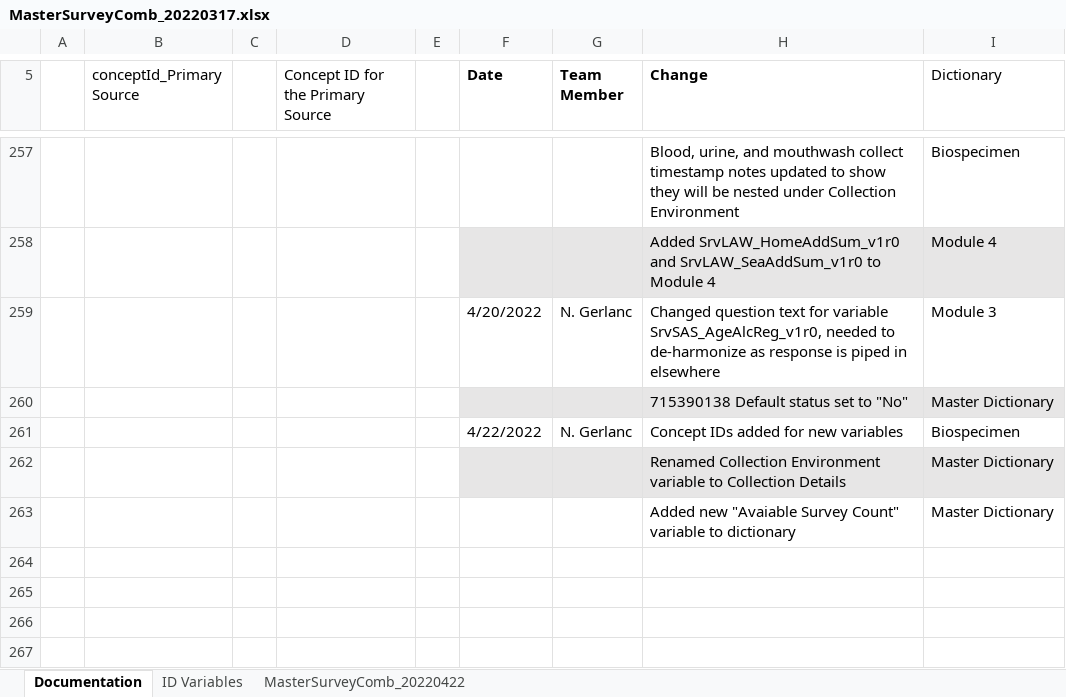
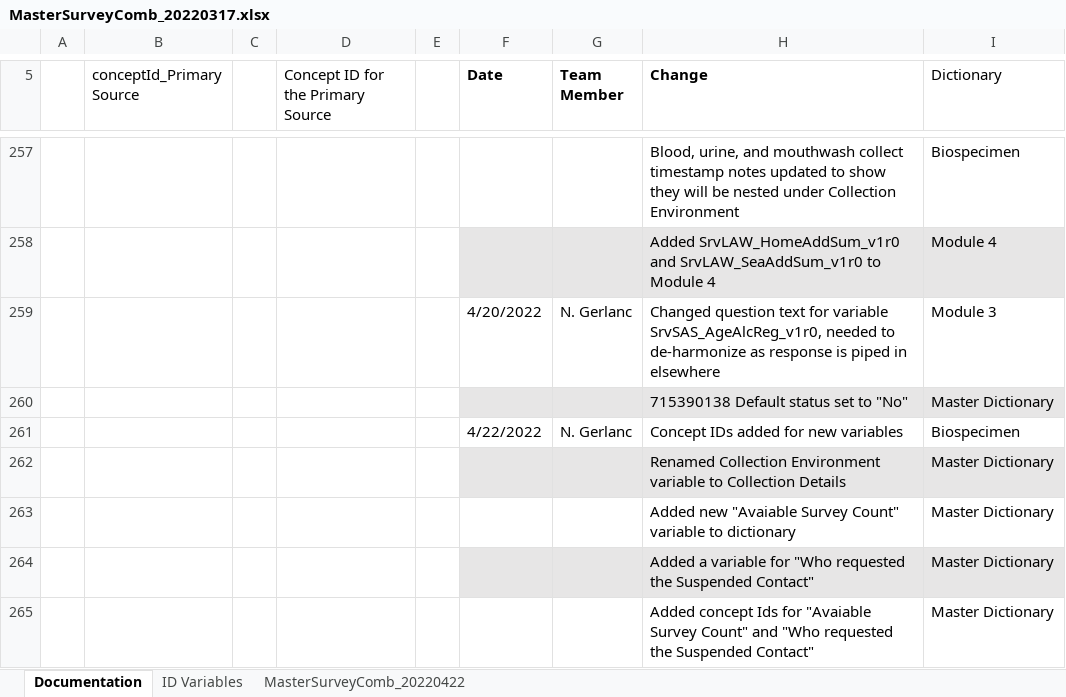
Before and after one commit to Analyticsphere/ConnectMasterAndSurveyCombinedDataDictionary, an Excel workbook: MasterSurveyComb_20220317.xlsx, sheet Documentation, drawn as a sheet; only a part is shown, gaps mark what is left out; values as stored, in another font and other column widths than the file's, no borders; the diff names each change by its address in the sheet, - before the commit and + after, or states it on an @@ line.

Commit message:
New Variables and CIDs

```diff
--- a/MasterSurveyComb_20220317.xlsx (sheet Documentation)
+++ b/MasterSurveyComb_20220317.xlsx (sheet Documentation)
+row 264:  |  |  |  |  |  |  | Added a variable for "Who requested the Suspended Contact" | Master Dictionary
+row 265:  |  |  |  |  |  |  | Added concept Ids for "Avaiable Survey Count" and "Who requested the Suspended Contact" | Master Dictionary
```
Also changed, not shown: sheet MasterSurveyComb_20220422.
